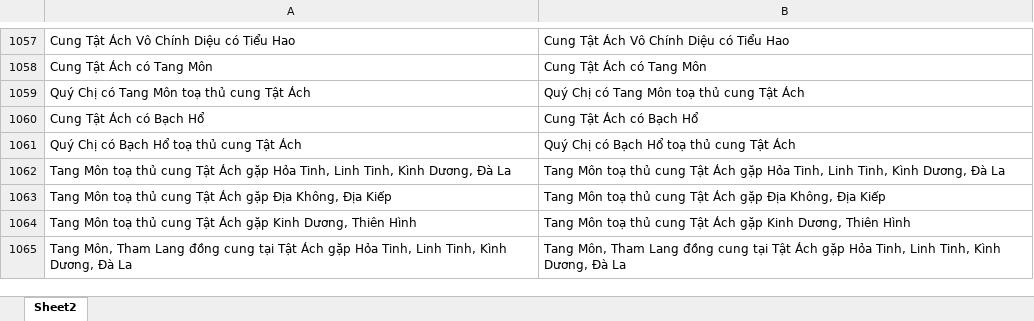
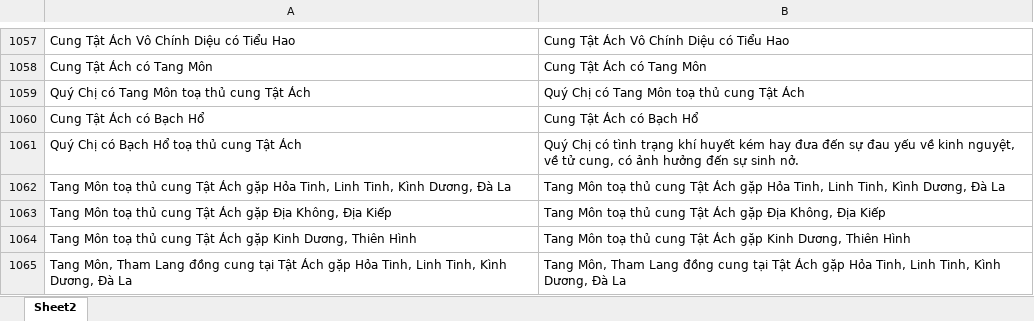
Before and after one commit to Donniehieu/LuanGiaiTuViBacPhai, an Excel workbook: LuanTatAch.xlsx, sheet Sheet2, drawn as a sheet; only a part is shown, gaps mark what is left out; values as stored, in another font and other column widths than the file's, no borders; conditional formats not drawn; the diff names each change by its address in the sheet, - before the commit and + after, or states it on an @@ line.

```diff
--- a/LuanTatAch.xlsx (sheet Sheet2)
+++ b/LuanTatAch.xlsx (sheet Sheet2)
-B1061: …Chị có Bạch Hổ toạ thủ cung Tật Ách
+B1061: …Chị có tình trạng khí huyết kém hay đưa đến sự đau yếu về kinh nguyệt, về tử cung, có ảnh hưởng đến sự sinh nở.
```
Also changed, not shown: LuanMenh.xlsx, LuanTuTuc.xlsx, 3 other files.
